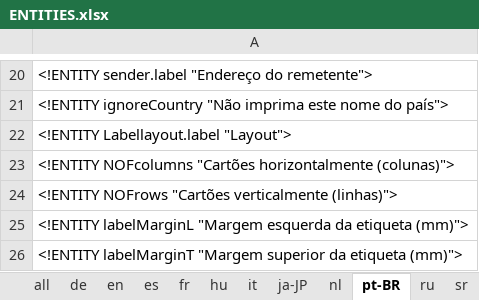
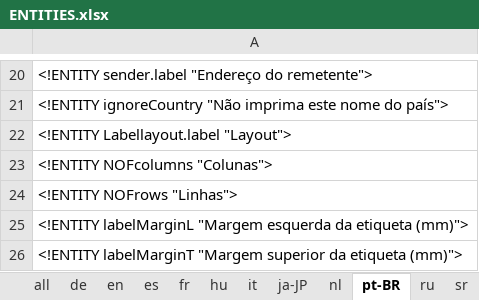
Before and after one commit to marbx/MozillaThunderbirdAddon, an Excel workbook: Adresslabel/ENTITIES.xlsx, sheet pt-BR, drawn as a sheet; only a part is shown, gaps mark what is left out; values as stored, in another font and other column widths than the file's, no borders; the diff names each change by its address in the sheet, - before the commit and + after, or states it on an @@ line.

```diff
--- a/Adresslabel/ENTITIES.xlsx (sheet pt-BR)
+++ b/Adresslabel/ENTITIES.xlsx (sheet pt-BR)
-A23: <!ENTITY NOFcolumns "Cartões horizontalmente (colunas)">
+A23: <!ENTITY NOFcolumns "Colunas">
-A24: <!ENTITY NOFrows "Cartões verticalmente (linhas)">
+A24: <!ENTITY NOFrows "Linhas">
```
Also changed, not shown: sheet all, sheet fr, sheet it, sheet en, sheet de, sheet nl, 1 more sheet, formulas that keep their value.
